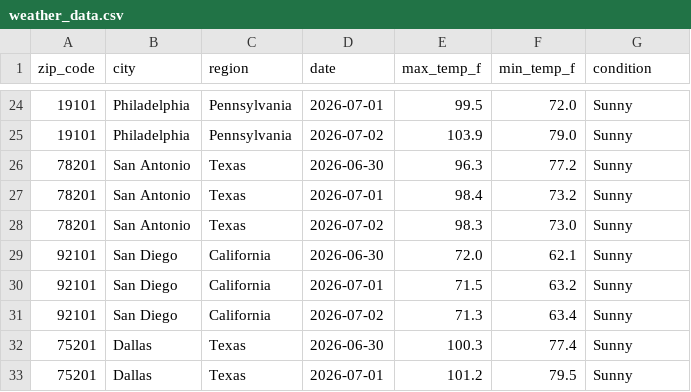
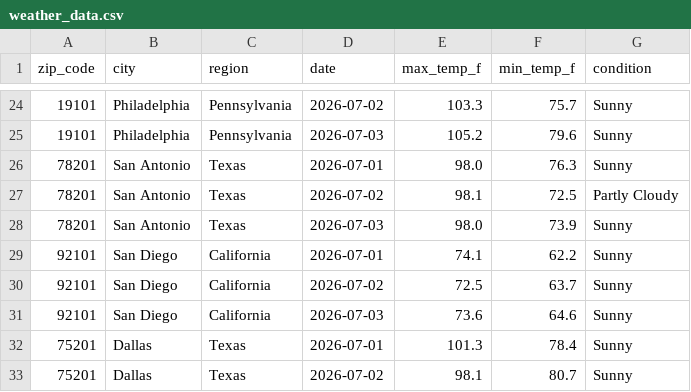
Before and after one commit to vsofelka/weather-api-pipeline, a CSV file: weather_data.csv, drawn as a sheet; only a part is shown, gaps mark what is left out; the diff covers the shown part only.

```diff
--- a/weather_data.csv
+++ b/weather_data.csv
@@ -24,10 +24,10 @@ zip_code,city,region,date,max_temp_f,min_temp_f,condition
-19101,Philadelphia,Pennsylvania,2026-07-01,99.5,72.0,Sunny
-19101,Philadelphia,Pennsylvania,2026-07-02,103.9,79.0,Sunny
-78201,San Antonio,Texas,2026-06-30,96.3,77.2,Sunny
-78201,San Antonio,Texas,2026-07-01,98.4,73.2,Sunny
-78201,San Antonio,Texas,2026-07-02,98.3,73.0,Sunny
-92101,San Diego,California,2026-06-30,72.0,62.1,Sunny
-92101,San Diego,California,2026-07-01,71.5,63.2,Sunny
-92101,San Diego,California,2026-07-02,71.3,63.4,Sunny
-75201,Dallas,Texas,2026-06-30,100.3,77.4,Sunny
-75201,Dallas,Texas,2026-07-01,101.2,79.5,Sunny
+19101,Philadelphia,Pennsylvania,2026-07-02,103.3,75.7,Sunny
+19101,Philadelphia,Pennsylvania,2026-07-03,105.2,79.6,Sunny
+78201,San Antonio,Texas,2026-07-01,98.0,76.3,Sunny
+78201,San Antonio,Texas,2026-07-02,98.1,72.5,Partly Cloudy
+78201,San Antonio,Texas,2026-07-03,98.0,73.9,Sunny
+92101,San Diego,California,2026-07-01,74.1,62.2,Sunny
+92101,San Diego,California,2026-07-02,72.5,63.7,Sunny
+92101,San Diego,California,2026-07-03,73.6,64.6,Sunny
+75201,Dallas,Texas,2026-07-01,101.3,78.4,Sunny
+75201,Dallas,Texas,2026-07-02,98.1,80.7,Sunny
```
Also changed, not shown: 2 added rows, 2 removed rows and 141 edited cells elsewhere in this file.
